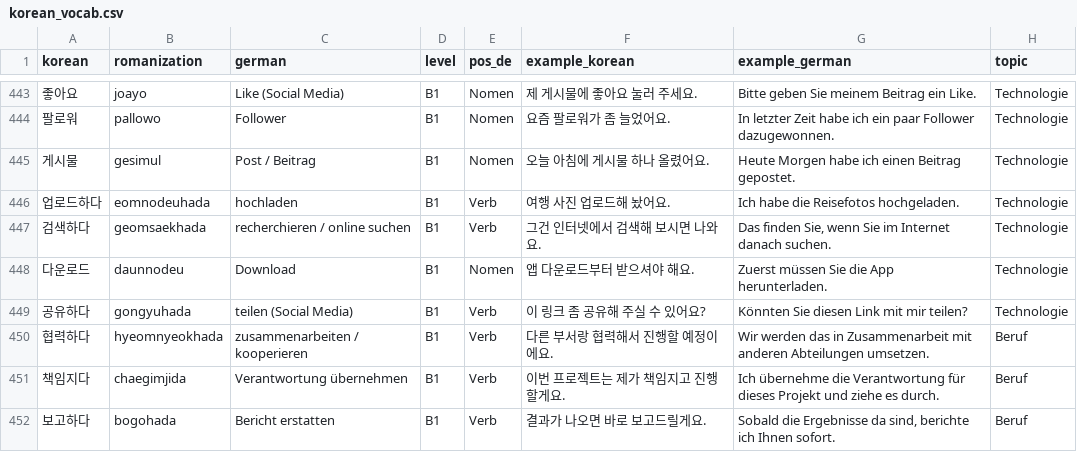
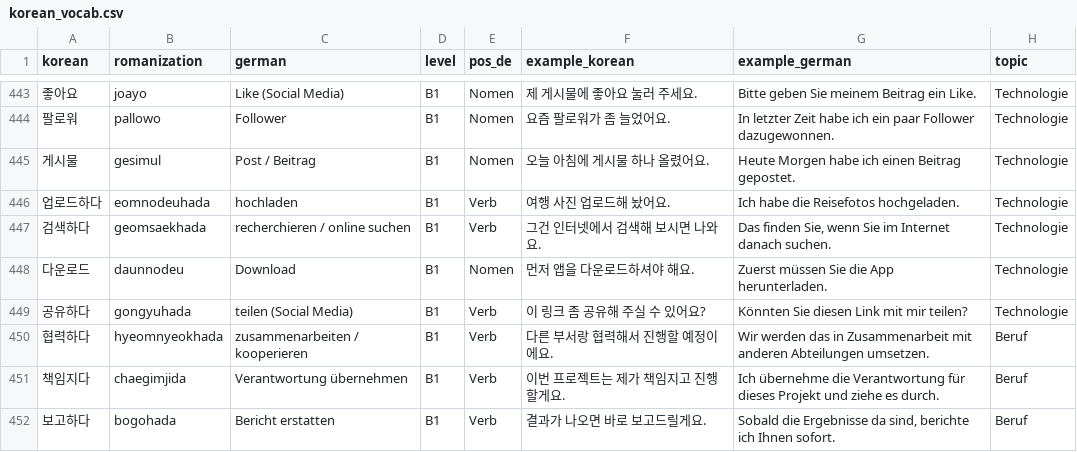
Before and after one commit to Sujin-Arin-DataWorld/ko_lernen_app, a CSV file: assets/data/korean_vocab.csv, drawn as a sheet; only a part is shown, gaps mark what is left out; the diff covers the shown part only; the diff names each change by its address in the sheet, - before the commit and + after, or states it on an @@ line.

Commit message:
content(b1): clarify learner examples and conversation nuance

```diff
--- a/assets/data/korean_vocab.csv
+++ b/assets/data/korean_vocab.csv
-F448 (example_korean): 앱 다운로드부터 받으셔야 해요.
+F448 (example_korean): 먼저 앱을 다운로드하셔야 해요.
```
Also changed, not shown: 17 edited cells elsewhere in this file, 11 other files.
